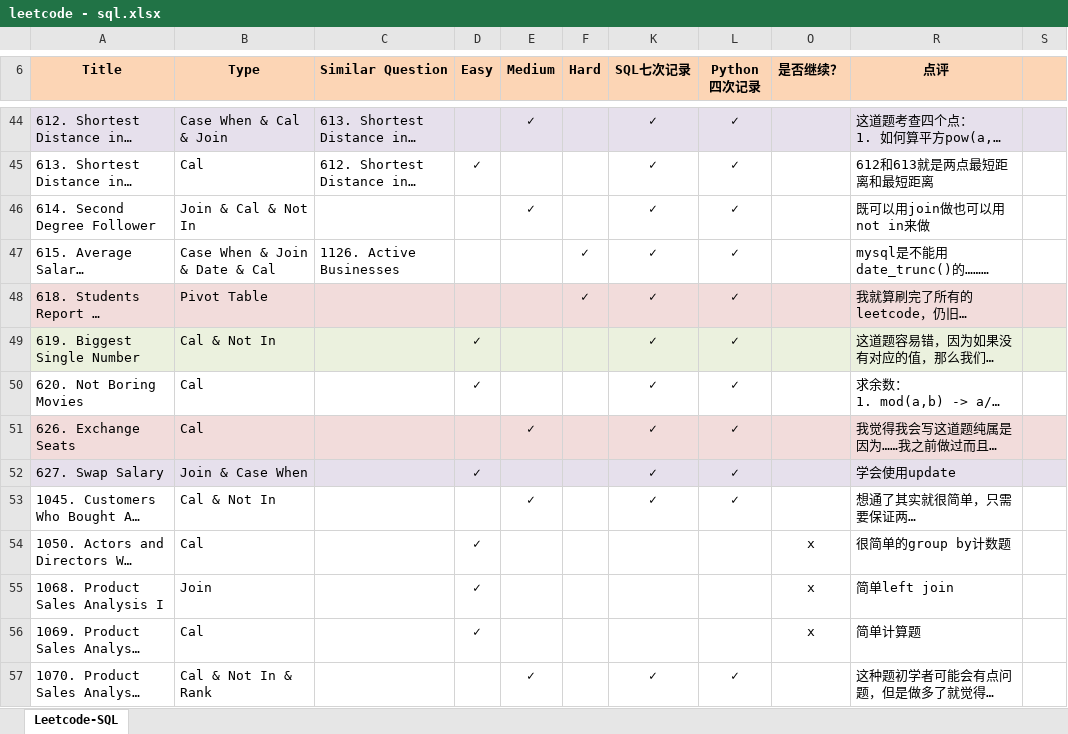
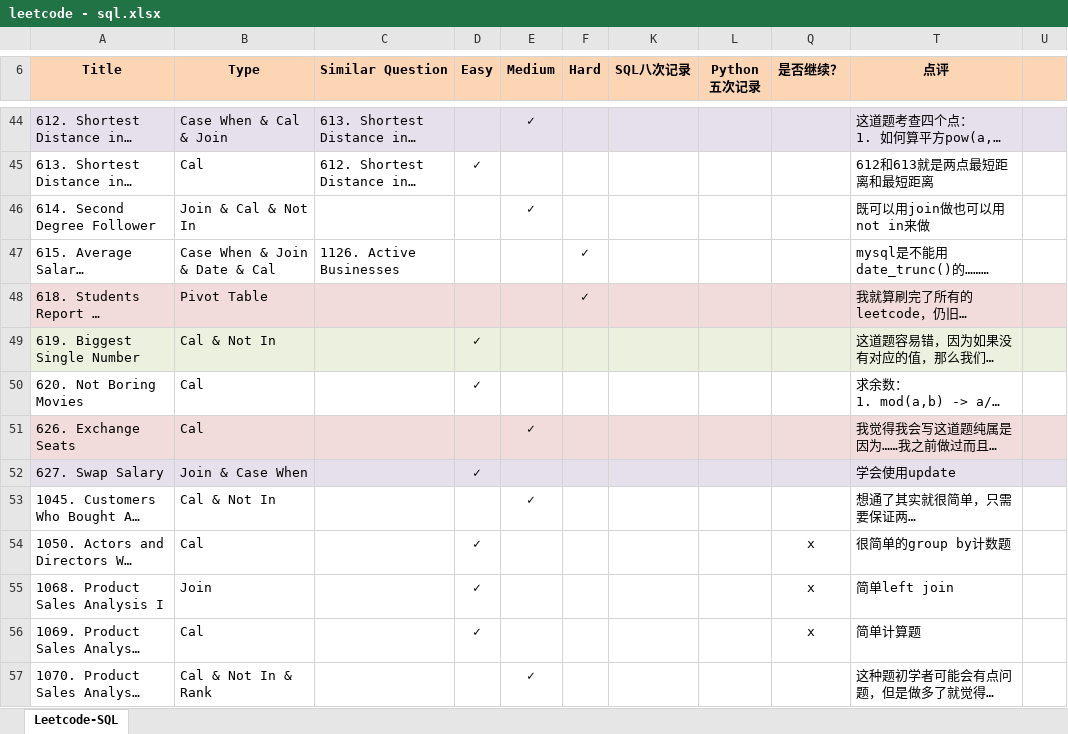
Before and after one commit to Jeanzw/LeetCode_Practice, an Excel workbook: SQL/leetcode - sql.xlsx, sheet Leetcode-SQL, drawn as a sheet; only a part is shown, gaps mark what is left out; long unchanged cells end in …; values as stored, in another font and other column widths than the file's, no borders; the diff covers the shown part only; the diff names each change by its address in the sheet, - before the commit and + after, or states it on an @@ line.

```diff
--- a/SQL/leetcode - sql.xlsx (sheet Leetcode-SQL)
+++ b/SQL/leetcode - sql.xlsx (sheet Leetcode-SQL)
-K6: SQL七次记录
+K6: SQL八次记录
-L6: Python 四次记录
+L6: Python 五次记录
-K44:K53 (SQL八次记录): ✓
+K44:K53 (SQL八次记录): (empty)
-L44:L53 (Python 五次记录): ✓
+L44:L53 (Python 五次记录): (empty)
-K57 (SQL八次记录): ✓
+K57 (SQL八次记录): (empty)
-L57 (Python 五次记录): ✓
+L57 (Python 五次记录): (empty)
```
Also changed, not shown: 3 added rows and 512 edited cells elsewhere in this sheet, 5 other files.
